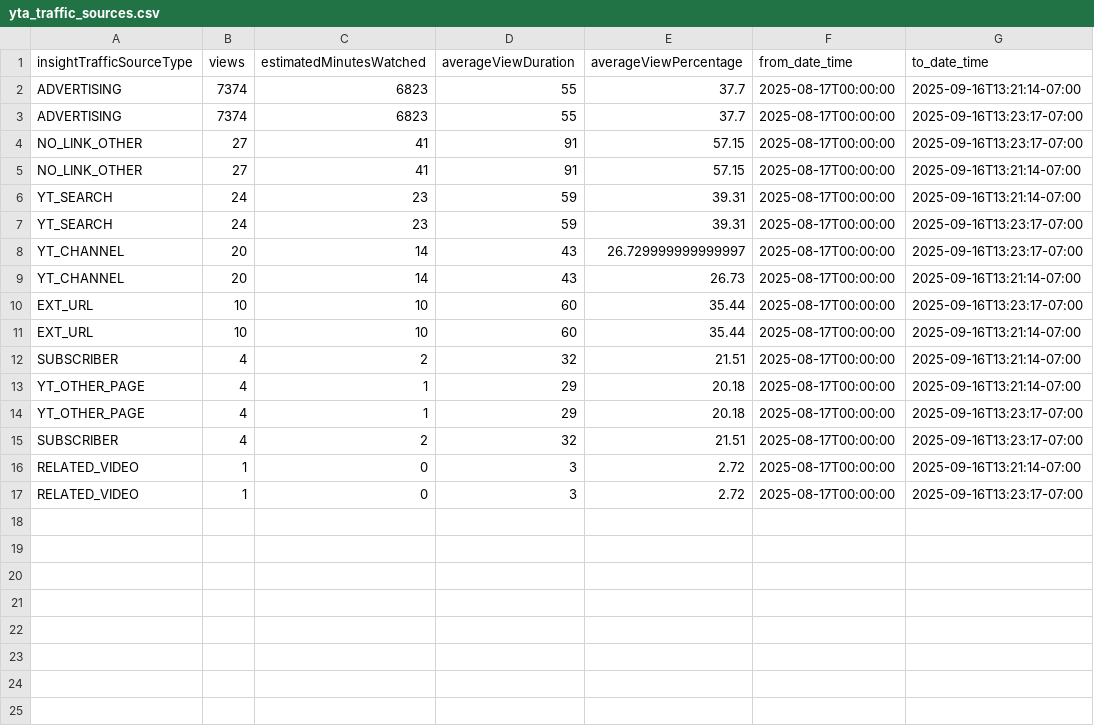
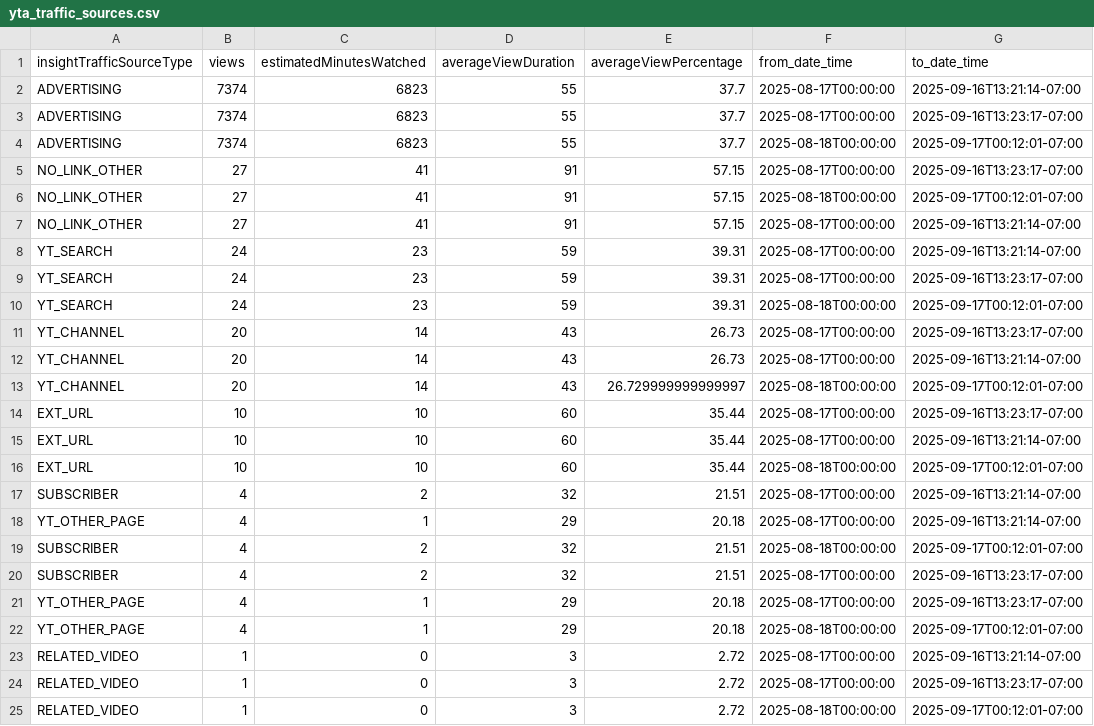
Before and after one commit to zeafang/kepilot-youtube_channel, a CSV file: yta_outputs/yta_traffic_sources.csv, drawn as a sheet.

```diff
--- a/yta_outputs/yta_traffic_sources.csv
+++ b/yta_outputs/yta_traffic_sources.csv
@@ -3,3 +3,5 @@ ADVERTISING,7374,6823,55,37.7,2025-08-17T00:00:00,2025-09-16T13:21:14-07:00
 ADVERTISING,7374,6823,55,37.7,2025-08-17T00:00:00,2025-09-16T13:23:17-07:00
+ADVERTISING,7374,6823,55,37.7,2025-08-18T00:00:00,2025-09-17T00:12:01-07:00
 NO_LINK_OTHER,27,41,91,57.15,2025-08-17T00:00:00,2025-09-16T13:23:17-07:00
+NO_LINK_OTHER,27,41,91,57.15,2025-08-18T00:00:00,2025-09-17T00:12:01-07:00
 NO_LINK_OTHER,27,41,91,57.15,2025-08-17T00:00:00,2025-09-16T13:21:14-07:00
@@ -7,11 +9,17 @@ YT_SEARCH,24,23,59,39.31,2025-08-17T00:00:00,2025-09-16T13:21:14-07:00
 YT_SEARCH,24,23,59,39.31,2025-08-17T00:00:00,2025-09-16T13:23:17-07:00
-YT_CHANNEL,20,14,43,26.729999999999997,2025-08-17T00:00:00,2025-09-16T13:23:17-07:00
+YT_SEARCH,24,23,59,39.31,2025-08-18T00:00:00,2025-09-17T00:12:01-07:00
+YT_CHANNEL,20,14,43,26.73,2025-08-17T00:00:00,2025-09-16T13:23:17-07:00
 YT_CHANNEL,20,14,43,26.73,2025-08-17T00:00:00,2025-09-16T13:21:14-07:00
+YT_CHANNEL,20,14,43,26.729999999999997,2025-08-18T00:00:00,2025-09-17T00:12:01-07:00
 EXT_URL,10,10,60,35.44,2025-08-17T00:00:00,2025-09-16T13:23:17-07:00
 EXT_URL,10,10,60,35.44,2025-08-17T00:00:00,2025-09-16T13:21:14-07:00
+EXT_URL,10,10,60,35.44,2025-08-18T00:00:00,2025-09-17T00:12:01-07:00
 SUBSCRIBER,4,2,32,21.51,2025-08-17T00:00:00,2025-09-16T13:21:14-07:00
 YT_OTHER_PAGE,4,1,29,20.18,2025-08-17T00:00:00,2025-09-16T13:21:14-07:00
+SUBSCRIBER,4,2,32,21.51,2025-08-18T00:00:00,2025-09-17T00:12:01-07:00
+SUBSCRIBER,4,2,32,21.51,2025-08-17T00:00:00,2025-09-16T13:23:17-07:00
 YT_OTHER_PAGE,4,1,29,20.18,2025-08-17T00:00:00,2025-09-16T13:23:17-07:00
-SUBSCRIBER,4,2,32,21.51,2025-08-17T00:00:00,2025-09-16T13:23:17-07:00
+YT_OTHER_PAGE,4,1,29,20.18,2025-08-18T00:00:00,2025-09-17T00:12:01-07:00
 RELATED_VIDEO,1,0,3,2.72,2025-08-17T00:00:00,2025-09-16T13:21:14-07:00
 RELATED_VIDEO,1,0,3,2.72,2025-08-17T00:00:00,2025-09-16T13:23:17-07:00
+RELATED_VIDEO,1,0,3,2.72,2025-08-18T00:00:00,2025-09-17T00:12:01-07:00
```
Also changed, not shown: yta_outputs/yta_country.csv, yta_outputs/yta_daily_trend.csv, 1 other file.
